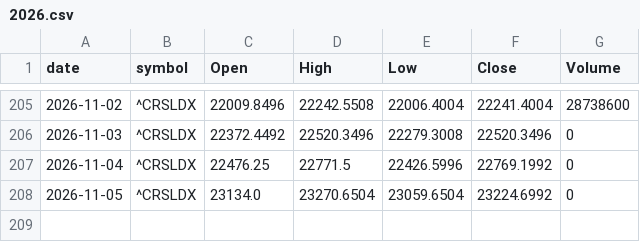
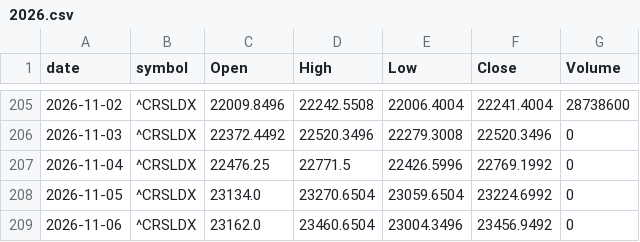
Before and after one commit to meet-minimalist/paper-trader, a CSV file: data/benchmark_in/2026.csv, drawn as a sheet; only a part is shown, gaps mark what is left out.

```diff
--- a/data/benchmark_in/2026.csv
+++ b/data/benchmark_in/2026.csv
@@ -208 +208,2 @@ date,symbol,Open,High,Low,Close,Volume
 2026-11-05,^CRSLDX,23134.0,23270.6504,23059.6504,23224.6992,0
+2026-11-06,^CRSLDX,23162.0,23460.6504,23004.3496,23456.9492,0
```
Also changed, not shown: data/benchmark_us/2026.csv, 26 other files.
